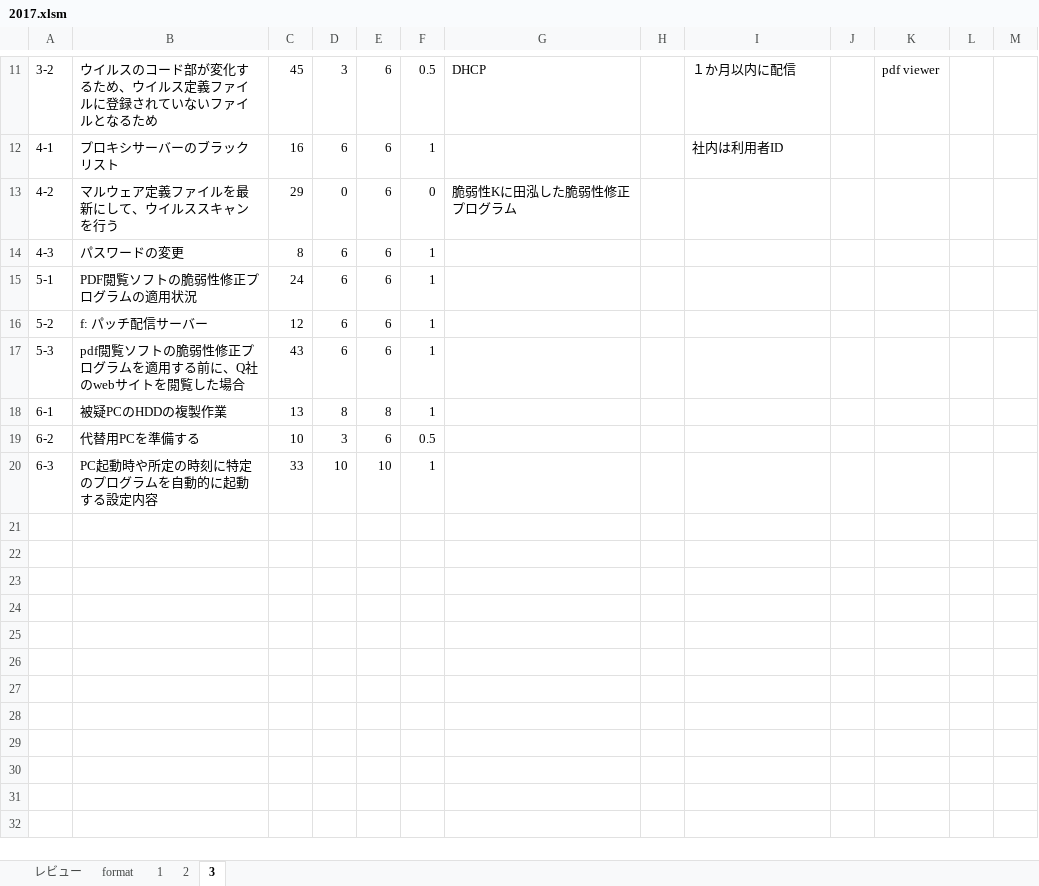
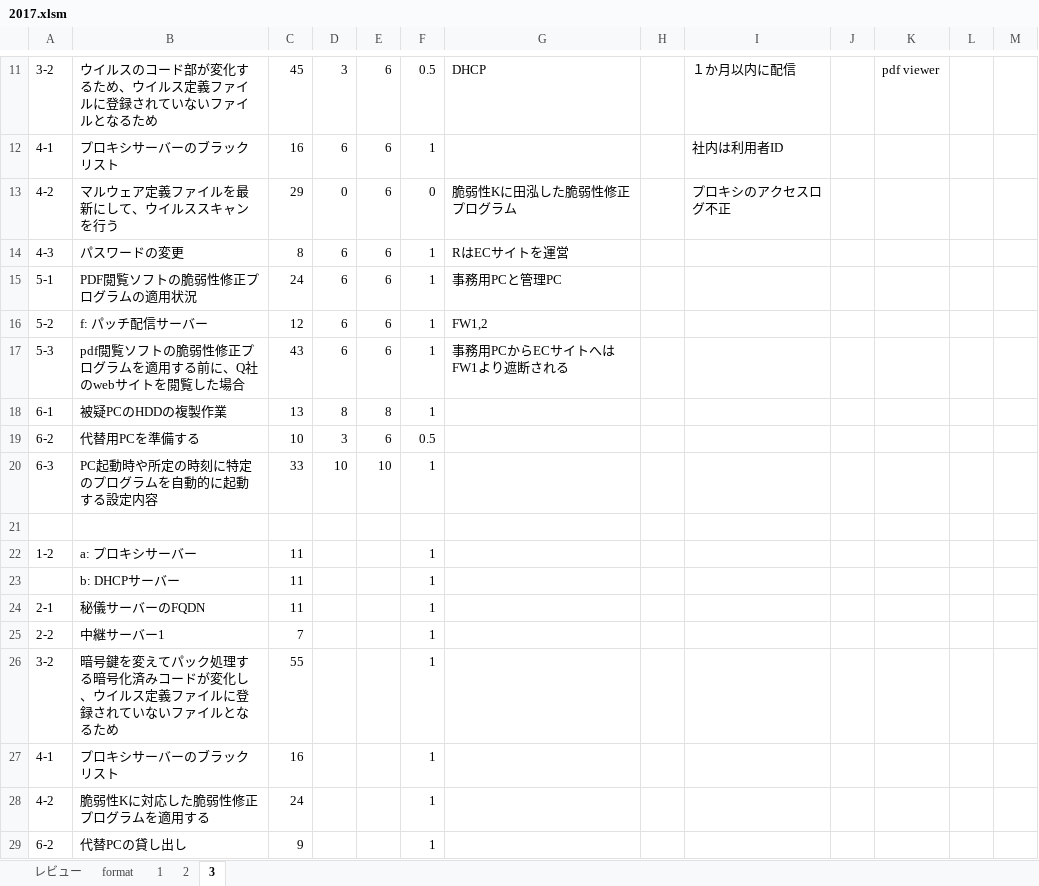
Before and after one commit to Shinichi0713/security_specialist, an Excel workbook: 2025/past_problems/2017.xlsm, sheet 3, drawn as a sheet; only a part is shown, gaps mark what is left out; values as stored, in another font and other column widths than the file's, no borders; the diff names each change by its address in the sheet, - before the commit and + after, or states it on an @@ line.

```diff
--- a/2025/past_problems/2017.xlsm (sheet 3)
+++ b/2025/past_problems/2017.xlsm (sheet 3)
-I13: (empty)
+I13: プロキシのアクセスログ不正
-G14: (empty)
+G14: RはECサイトを運営
-G15: (empty)
+G15: 事務用PCと管理PC
-G16: (empty)
+G16: FW1,2
-G17: (empty)
+G17: 事務用PCからECサイトへはFW1より遮断される
+row 21: (empty)
+row 22: 1-2 | a: プロキシサーバー | 11 |  |  | 1
+row 23:  | b: DHCPサーバー | 11 |  |  | 1
+row 24: 2-1 | 秘儀サーバーのFQDN | 11 |  |  | 1
+row 25: 2-2 | 中継サーバー1 | 7 |  |  | 1
+row 26: 3-2 | 暗号鍵を変えてパック処理する暗号化済みコードが変化し、ウイルス定義ファイルに登録されていないファイルとなるため | 55 |  |  | 1
+row 27: 4-1 | プロキシサーバーのブラックリスト | 16 |  |  | 1
+row 28: 4-2 | 脆弱性Kに対応した脆弱性修正プログラムを適用する | 24 |  |  | 1
+row 29: 6-2 | 代替PCの貸し出し | 9 |  |  | 1
```
Also changed, not shown: charts or pictures, 2025/past_problems/進捗管理.xlsx, 1 other file.
